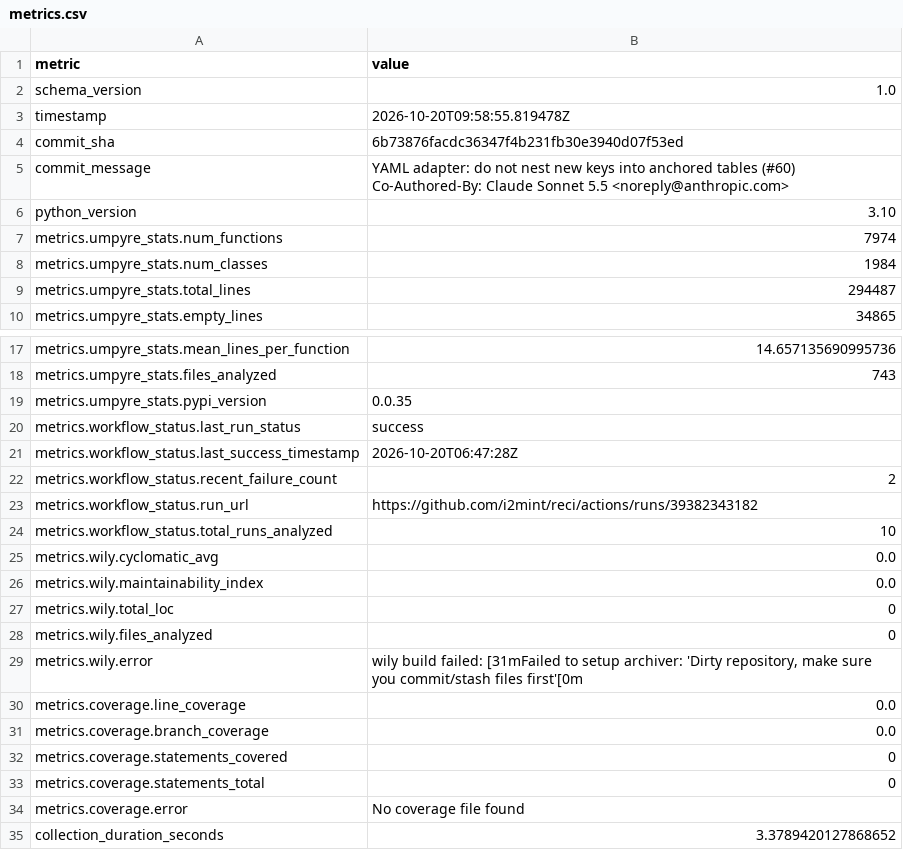
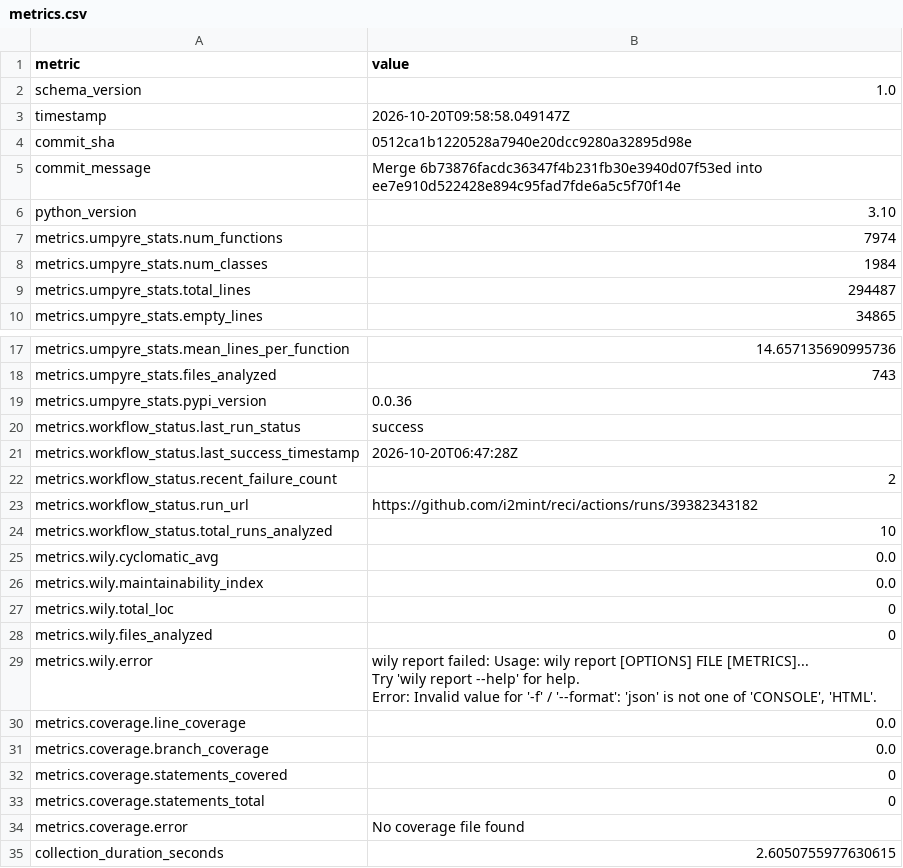
Before and after one commit to i2mint/reci, a CSV file: metrics.csv, drawn as a sheet; only a part is shown, gaps mark what is left out; ↵ is a line break in a cell; the diff names each change by its address in the sheet, - before the commit and + after, or states it on an @@ line.

Commit message:
Update metrics for 0512ca1

```diff
--- a/metrics.csv
+++ b/metrics.csv
-B3 (value): 2026-10-20T09:58:55.819478Z
+B3 (value): 2026-10-20T09:58:58.049147Z
-B4 (value): 6b73876facdc36347f4b231fb30e3940d07f53ed
+B4 (value): 0512ca1b1220528a7940e20dcc9280a32895d98e
-B5 (value): YAML adapter: do not nest new keys into anchored tables (#60) ↵ Co-Authored-By: Claude Sonnet 5.5 <noreply@anthropic.com>
+B5 (value): Merge 6b73876facdc36347f4b231fb30e3940d07f53ed into ee7e910d522428e894c95fad7fde6a5c5f70f14e
-B19 (value): 0.0.35
+B19 (value): 0.0.36
-B29 (value): wily build failed: [31mFailed to setup archiver: 'Dirty repository, make sure you commit/stash files first'[0m
+B29 (value): wily report failed: Usage: wily report [OPTIONS] FILE [METRICS]... ↵ Try 'wily report --help' for help. ↵ Error: Invalid value for '-f' / '--format': 'json' is not one of 'CONSOLE', 'HTML'.
-B35 (value): 3.3789420127868652
+B35 (value): 2.6050755977630615
```
Also changed, not shown: 2 other files.
